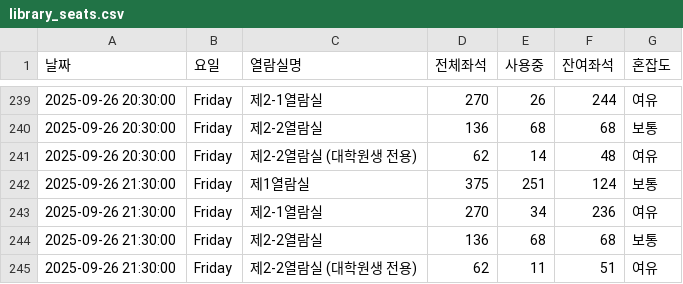
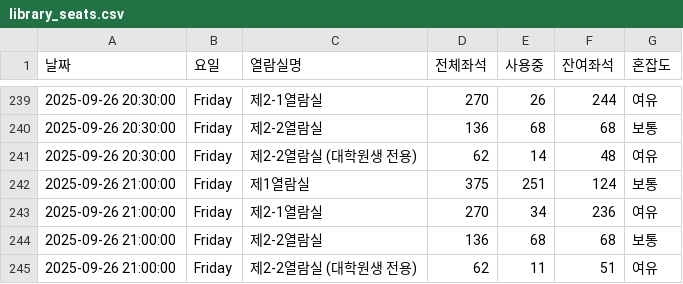
Before and after one commit to dony-beep/library_seat, a CSV file: library_seats.csv, drawn as a sheet; only a part is shown, gaps mark what is left out.

Commit message:
library_seats.csv 업데이트

```diff
--- a/library_seats.csv
+++ b/library_seats.csv
@@ -241,5 +241,5 @@
 2025-09-26 20:30:00,Friday,제2-2열람실 (대학원생 전용),62,14,48,여유
-2025-09-26 21:30:00,Friday,제1열람실,375,251,124,보통
-2025-09-26 21:30:00,Friday,제2-1열람실,270,34,236,여유
-2025-09-26 21:30:00,Friday,제2-2열람실,136,68,68,보통
-2025-09-26 21:30:00,Friday,제2-2열람실 (대학원생 전용),62,11,51,여유
+2025-09-26 21:00:00,Friday,제1열람실,375,251,124,보통
+2025-09-26 21:00:00,Friday,제2-1열람실,270,34,236,여유
+2025-09-26 21:00:00,Friday,제2-2열람실,136,68,68,보통
+2025-09-26 21:00:00,Friday,제2-2열람실 (대학원생 전용),62,11,51,여유
```
